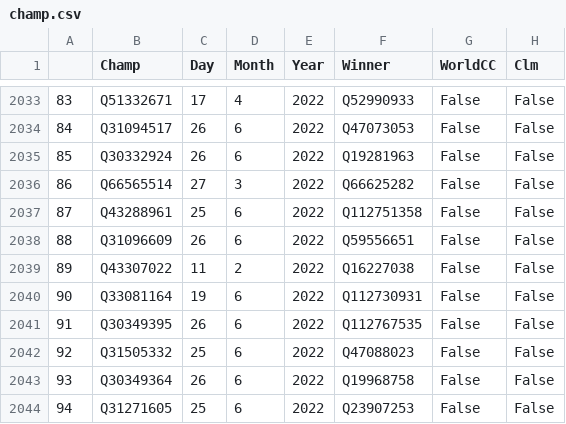
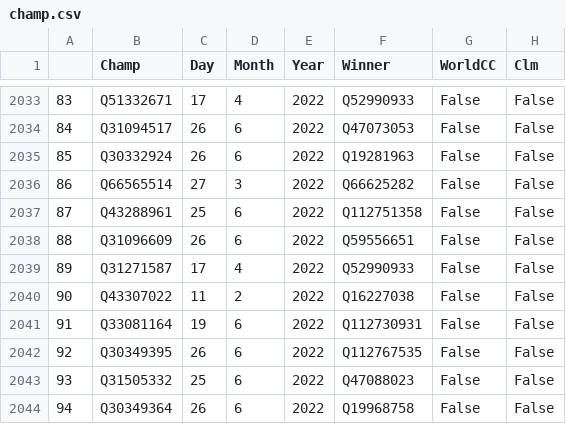
Before and after one commit to psemdel/CyclingInitBot, a CSV file: src/input/champ.csv, drawn as a sheet; only a part is shown, gaps mark what is left out; the shorter side is filled out with more unchanged rows; addresses are those after the commit; the diff covers the shown part only; the diff names each change by its address in the sheet, - before the commit and + after, or states it on an @@ line.

```diff
--- a/src/input/champ.csv
+++ b/src/input/champ.csv
+row 2039: 89 | Q31271587 | 17 | 4 | 2022 | Q52990933 | False | False
@@ column A renumbered from row 2040 down @@
```
Also changed, not shown: 9 added rows elsewhere in this file.
